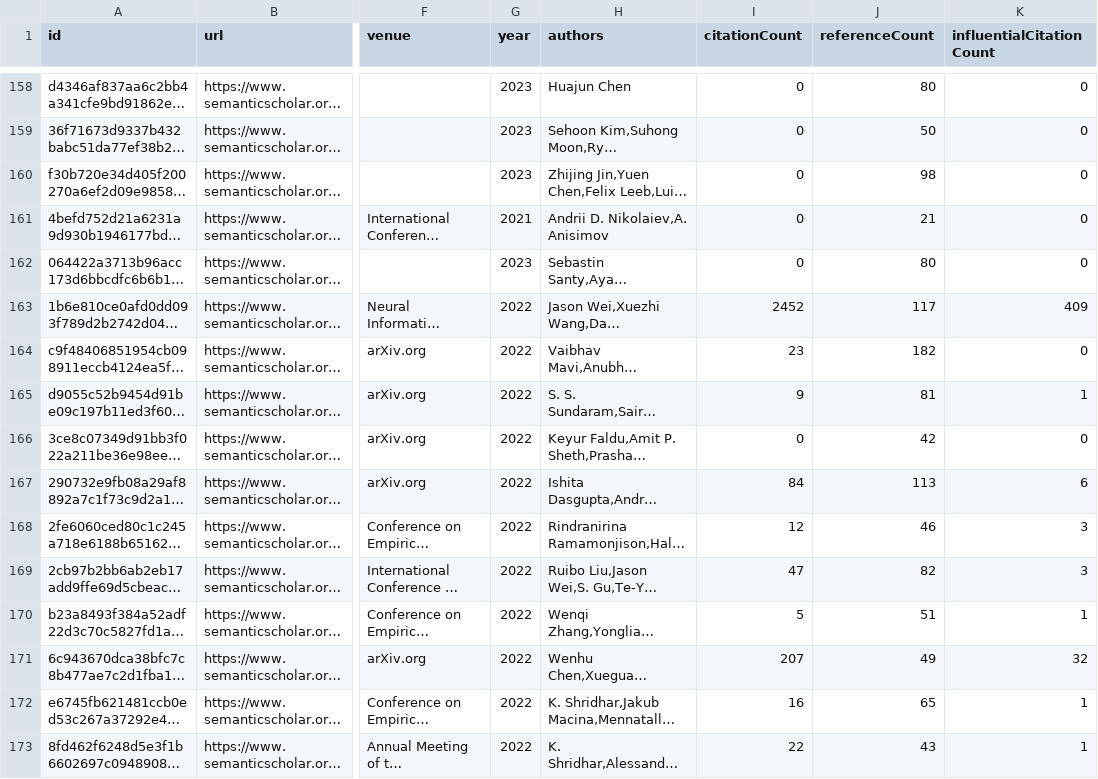
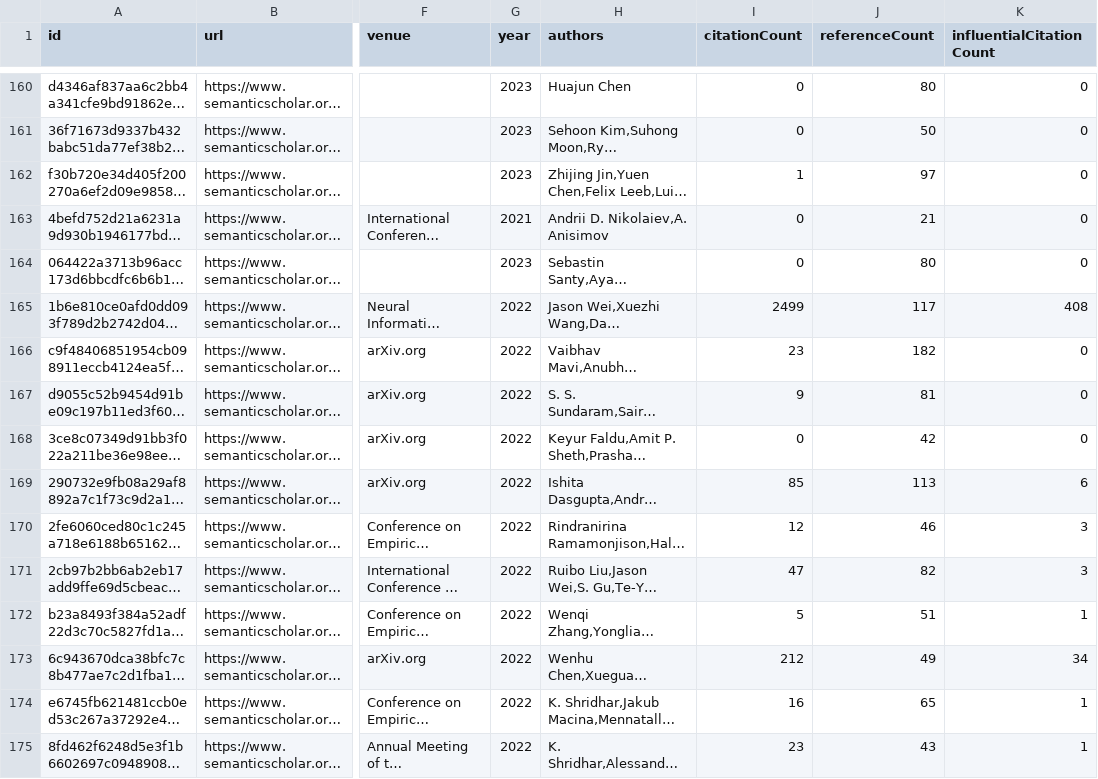
Before and after one commit to tejeramaxwell/numeracy-lit-review, a CSV file: data/candidatePapers.csv, drawn as a sheet; only a part is shown, gaps mark what is left out; long unchanged cells end in …; addresses are those after the commit; the diff covers the shown part only; the diff names each change by its address in the sheet, - before the commit and + after, or states it on an @@ line.

```diff
--- a/data/candidatePapers.csv
+++ b/data/candidatePapers.csv
-I162 (citationCount): 0
+I162 (citationCount): 1
-J162 (referenceCount): 98
+J162 (referenceCount): 97
-I165 (citationCount): 2452
+I165 (citationCount): 2499
-K165 (influentialCitationCount): 409
+K165 (influentialCitationCount): 408
-K167 (influentialCitationCount): 1
+K167 (influentialCitationCount): 0
-I169 (citationCount): 84
+I169 (citationCount): 85
-I173 (citationCount): 207
+I173 (citationCount): 212
-K173 (influentialCitationCount): 32
+K173 (influentialCitationCount): 34
-I175 (citationCount): 22
+I175 (citationCount): 23
```
Also changed, not shown: 2 added rows, 1 removed row and 71 edited cells elsewhere in this file, 2 other files.
